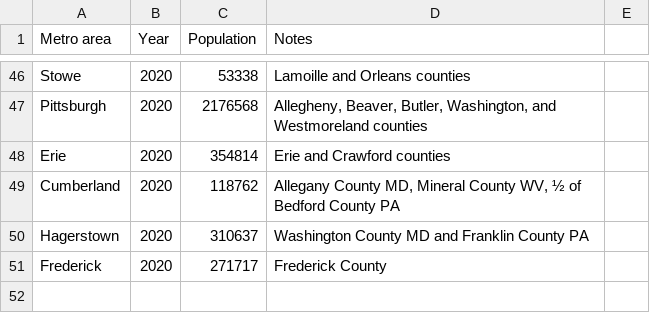
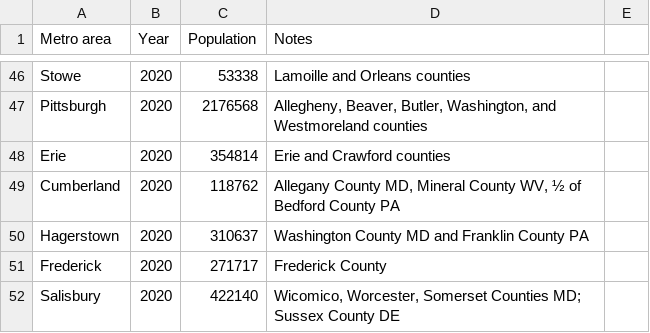
Before and after one commit to johnbrussell/airline-game, a CSV file: data/populations.csv, drawn as a sheet; only a part is shown, gaps mark what is left out.

Commit message:
Salisbury, MD

```diff
--- a/data/populations.csv
+++ b/data/populations.csv
@@ -51 +51,2 @@ Hagerstown,2020,310637,Washington County MD and Franklin County PA,
 Frederick,2020,271717,Frederick County,
+Salisbury,2020,422140,"Wicomico, Worcester, Somerset Counties MD; Sussex County DE",
```
Also changed, not shown: data/airports.csv, data/metro_areas.csv, 1 other file.
